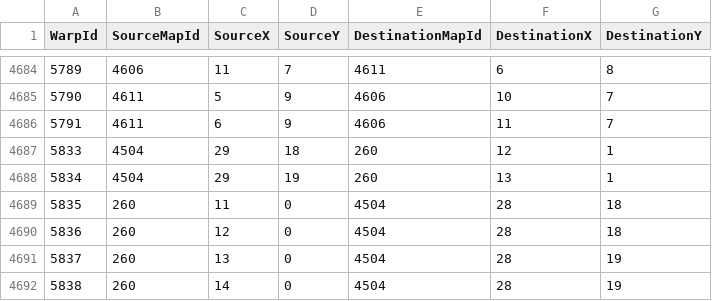
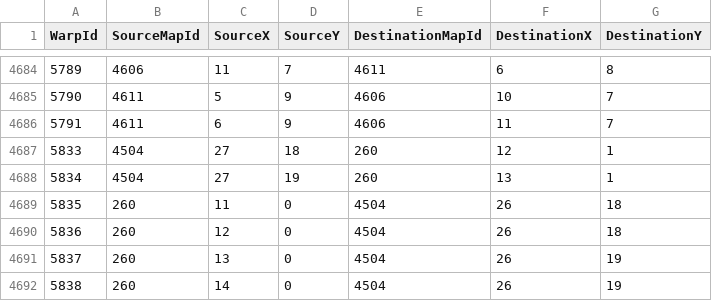
Before and after one commit to Essorcal/Project1998, a CSV file: game-data/Warps.csv, drawn as a sheet; only a part is shown, gaps mark what is left out.

```diff
--- a/game-data/Warps.csv
+++ b/game-data/Warps.csv
@@ -4686,7 +4686,7 @@ WarpId,SourceMapId,SourceX,SourceY,DestinationMapId,DestinationX,DestinationY
 5791,4611,6,9,4606,11,7
-5833,4504,29,18,260,12,1
-5834,4504,29,19,260,13,1
-5835,260,11,0,4504,28,18
-5836,260,12,0,4504,28,18
-5837,260,13,0,4504,28,19
-5838,260,14,0,4504,28,19
+5833,4504,27,18,260,12,1
+5834,4504,27,19,260,13,1
+5835,260,11,0,4504,26,18
+5836,260,12,0,4504,26,18
+5837,260,13,0,4504,26,19
+5838,260,14,0,4504,26,19
```
Also changed, not shown: game-data/MapCells.csv.
